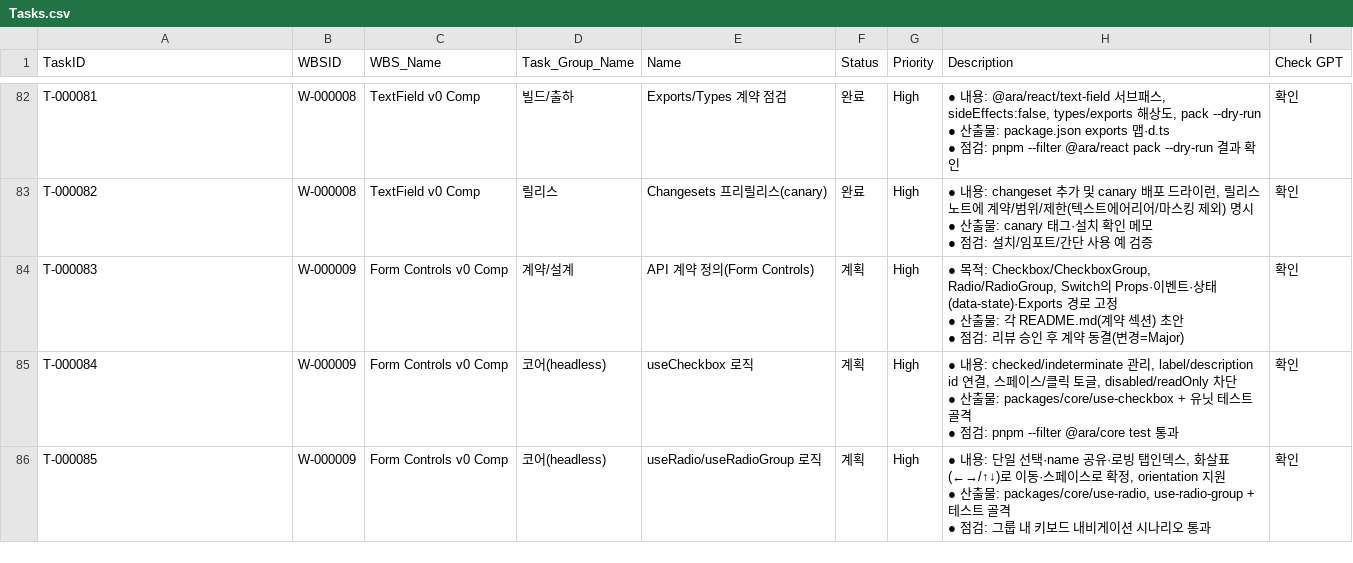
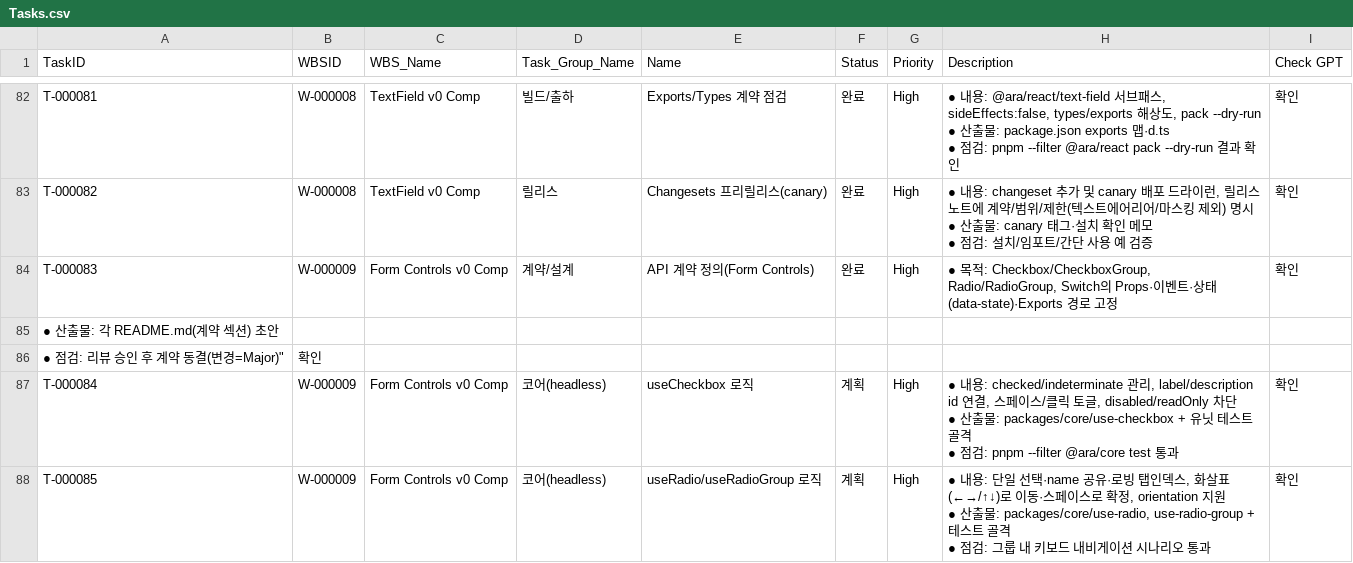
Before and after one commit to CompNh/ara, a CSV file: planning/Tasks.csv, drawn as a sheet; only a part is shown, gaps mark what is left out.

Commit message:
chore: update planning for T-000083 (#260)

```diff
--- a/planning/Tasks.csv
+++ b/planning/Tasks.csv
@@ -266,5 +266,5 @@ T-000082,W-000008,TextField v0 Comp,릴리스,Changesets 프리릴리스(canary)
  ● 점검: 설치/임포트/간단 사용 예 검증",확인
-T-000083,W-000009,Form Controls v0 Comp,계약/설계,API 계약 정의(Form Controls),계획,High," ● 목적: Checkbox/CheckboxGroup, Radio/RadioGroup, Switch의 Props·이벤트·상태(data-state)·Exports 경로 고정
- ● 산출물: 각 README.md(계약 섹션) 초안
- ● 점검: 리뷰 승인 후 계약 동결(변경=Major)",확인
+T-000083,W-000009,Form Controls v0 Comp,계약/설계,API 계약 정의(Form Controls),완료,High," ● 목적: Checkbox/CheckboxGroup, Radio/RadioGroup, Switch의 Props·이벤트·상태(data-state)·Exports 경로 고정",확인
+ ● 산출물: 각 README.md(계약 섹션) 초안
+ ● 점검: 리뷰 승인 후 계약 동결(변경=Major)",확인
 T-000084,W-000009,Form Controls v0 Comp,코어(headless),useCheckbox 로직,계획,High," ● 내용: checked/indeterminate 관리, label/description id 연결, 스페이스/클릭 토글, disabled/readOnly 차단
```
Also changed, not shown: planning/WBS.csv.
